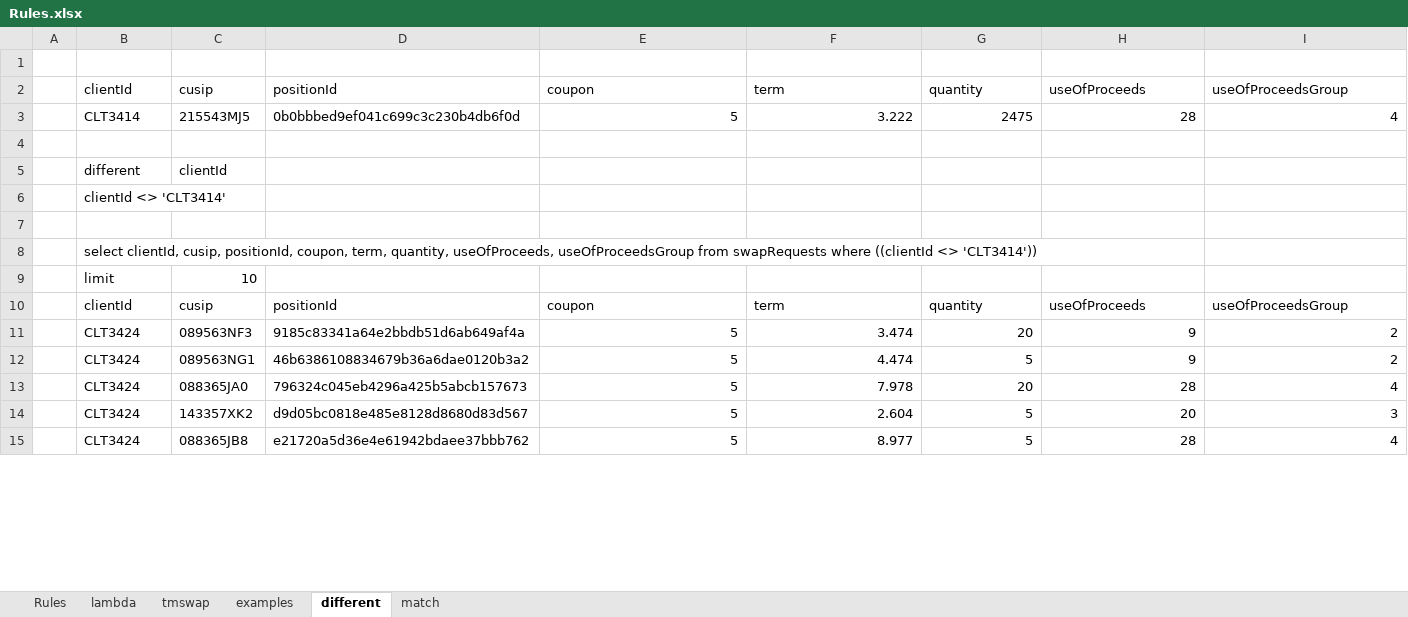
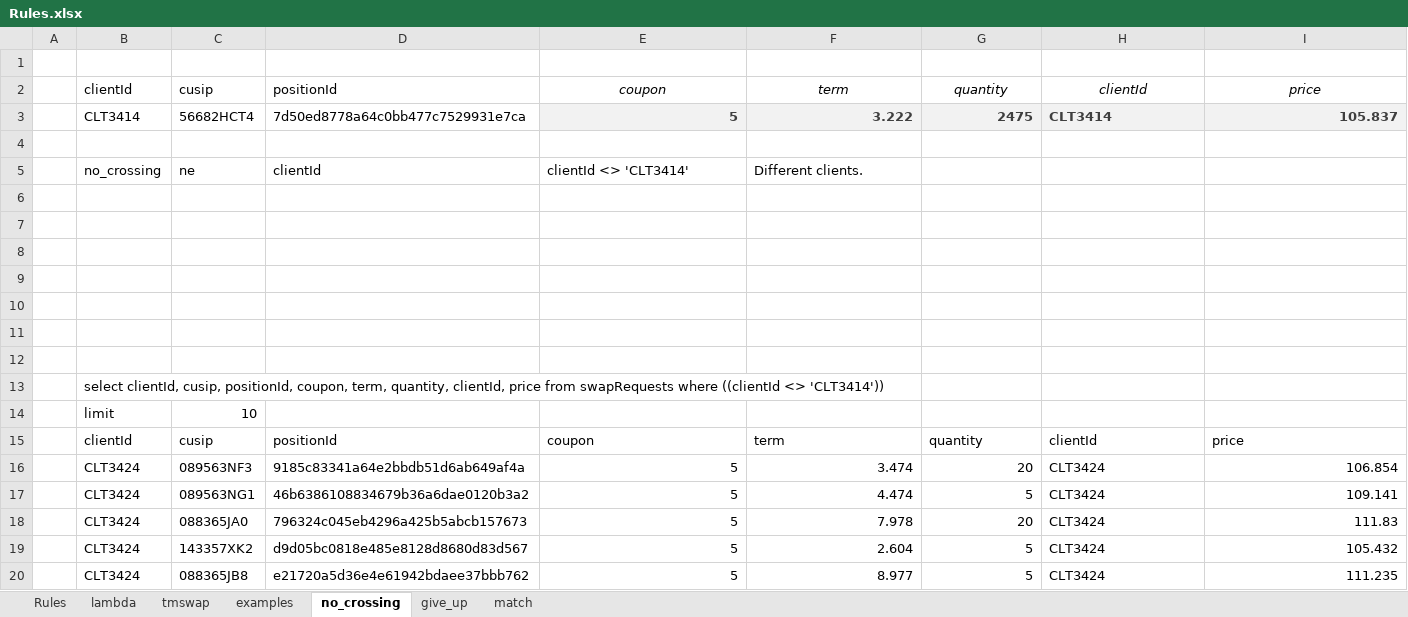
Before and after one commit to xlladdins/xll_sqlite, an Excel workbook: Rules.xlsx, sheet no_crossing, drawn as a sheet; only a part is shown; values as stored, in another font and other column widths than the file's, no borders; removed rows and columns are numbered as before the commit, all else as after; the diff covers the shown part only; the diff names each change by its address in the sheet, - before the commit and + after, or states it on an @@ line.

```diff
--- a/Rules.xlsx (sheet no_crossing)
+++ b/Rules.xlsx (sheet no_crossing)
-sheet tab: different
+sheet tab: no_crossing
+sheet tab: give_up
@@ E2:I2 italic: off → on, alignment: left → center @@
-H2: useOfProceeds
+H2: clientId
-I2: useOfProceedsGroup
+I2: price
-C3: 215543MJ5
+C3: 56682HCT4
-D3: 0b0bbbed9ef041c699c3c230b4db6f0d
+D3: 7d50ed8778a64c0bb477c7529931e7ca
@@ E3:I3 fill: none → #F2F2F2, bold: off → on, text colour: black → #3F3F3F @@
-H3: 28
+H3: CLT3414
-I3: 4
+I3: 105.837
-row 5:  | different | clientId
-row 6:  | clientId <> 'CLT3414'
+row 5:  | no_crossing | ne | clientId | clientId <> 'CLT3414' | Different clients.
+row 7: (empty)
+row 8: (empty)
+row 9: (empty)
+row 10: (empty)
+row 11: (empty)
+row 12: (empty)
-B13: …term, quantity, useOfProceeds, useOfProceedsGroup from swapRequests…
+B13: …term, quantity, clientId, price from swapRequests…
-H15: useOfProceeds
+H15: clientId
-I15: useOfProceedsGroup
+I15: price
-H16:H17: 9
+H16:H17: CLT3424
-I16: 2
+I16: 106.854
-I17: 2
+I17: 109.141
-H18: 28
+H18: CLT3424
-I18: 4
+I18: 111.83
-H19: 20
+H19: CLT3424
-I19: 3
+I19: 105.432
-H20: 28
+H20: CLT3424
-I20: 4
+I20: 111.235
```
Also changed, not shown: 10 edited cells elsewhere in this sheet, sheet lambda, sheet tmswap, formulas that keep their value, 1 other file.
